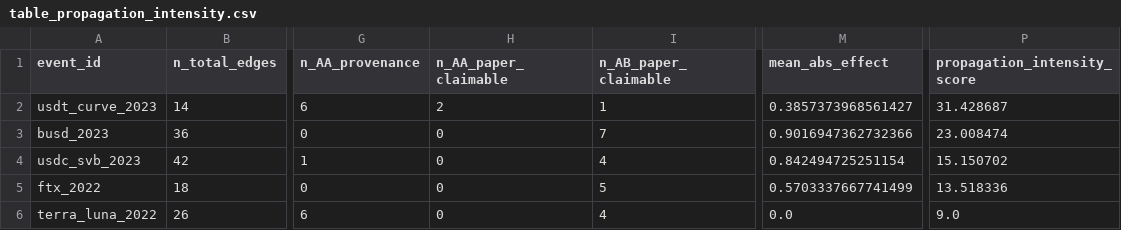
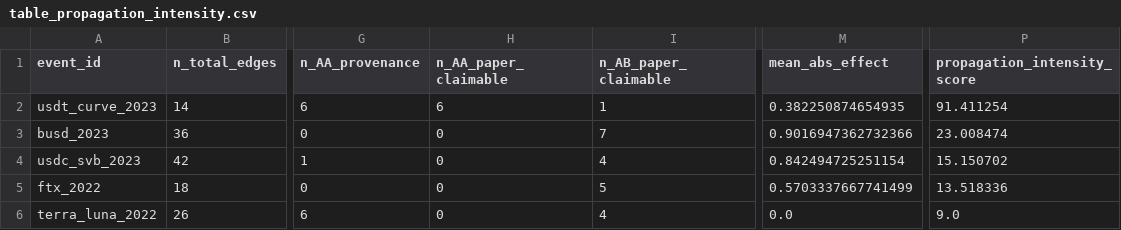
Before and after one commit to nl2992/ICAIF_stablecoin-contagion-network, a CSV file: results/paper/tables/table_propagation_intensity.csv, drawn as a sheet; only a part is shown, gaps mark what is left out; the diff names each change by its address in the sheet, - before the commit and + after, or states it on an @@ line.

Commit message:
Expand cross-protocol AMM results and paper

```diff
--- a/results/paper/tables/table_propagation_intensity.csv
+++ b/results/paper/tables/table_propagation_intensity.csv
-H2 (n_AA_paper_claimable): 2
+H2 (n_AA_paper_claimable): 6
-M2 (mean_abs_effect): 0.3857373968561427
+M2 (mean_abs_effect): 0.382250874654935
-P2 (propagation_intensity_score): 31.428687
+P2 (propagation_intensity_score): 91.411254
```
Also changed, not shown: results/tables/table_propagation_intensity.csv, 24 other files.
